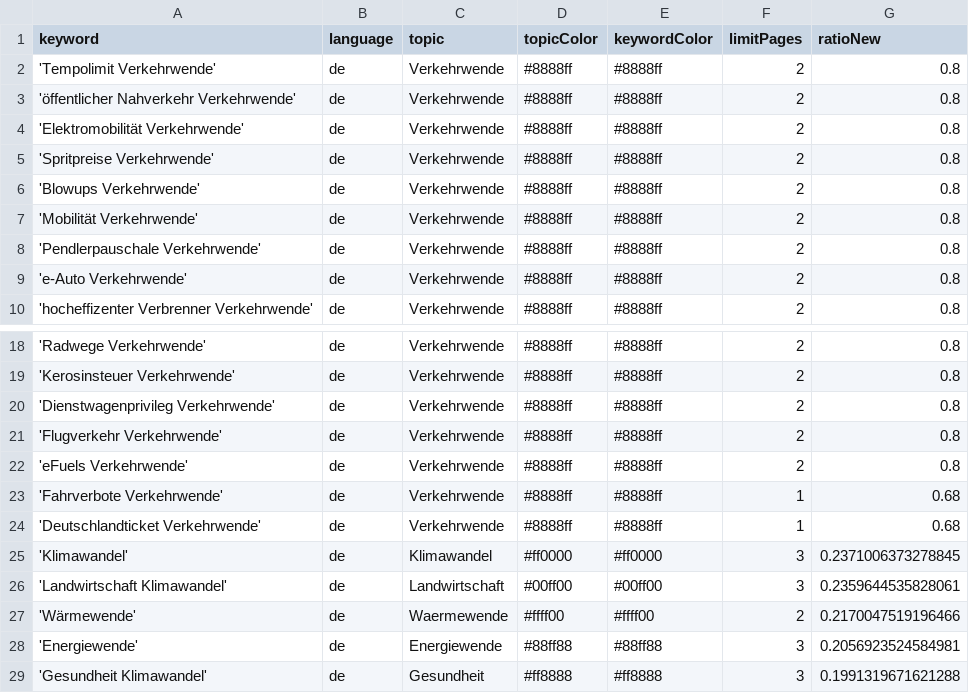
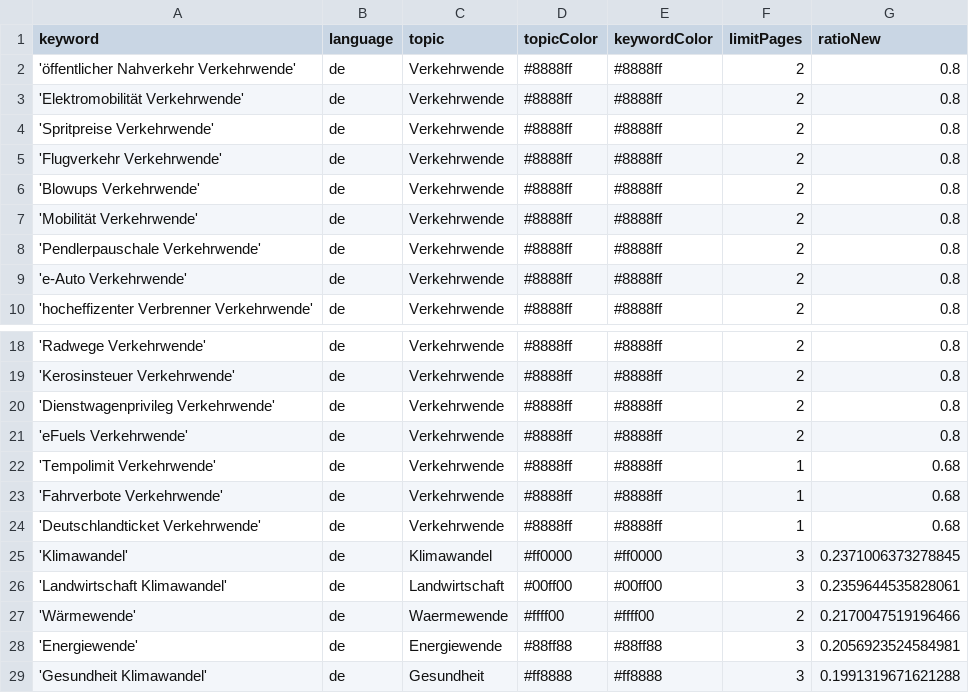
Before and after one commit to bennysch-news/mobilityIsComing, a CSV file: keywords.csv, drawn as a sheet; only a part is shown, gaps mark what is left out.

Commit message:
Commit from GitHub Actions (harvest:0.0)

```diff
--- a/keywords.csv
+++ b/keywords.csv
@@ -1,3 +1,2 @@
 keyword,language,topic,topicColor,keywordColor,limitPages,ratioNew
-'Tempolimit Verkehrwende',de,Verkehrwende,#8888ff,#8888ff,2,0.8
 'öffentlicher Nahverkehr Verkehrwende',de,Verkehrwende,#8888ff,#8888ff,2,0.8
@@ -5,2 +4,3 @@ keyword,language,topic,topicColor,keywordColor,limitPages,ratioNew
 'Spritpreise Verkehrwende',de,Verkehrwende,#8888ff,#8888ff,2,0.8
+'Flugverkehr Verkehrwende',de,Verkehrwende,#8888ff,#8888ff,2,0.8
 'Blowups Verkehrwende',de,Verkehrwende,#8888ff,#8888ff,2,0.8
@@ -20,4 +20,4 @@ keyword,language,topic,topicColor,keywordColor,limitPages,ratioNew
 'Dienstwagenprivileg Verkehrwende',de,Verkehrwende,#8888ff,#8888ff,2,0.8
-'Flugverkehr Verkehrwende',de,Verkehrwende,#8888ff,#8888ff,2,0.8
 'eFuels Verkehrwende',de,Verkehrwende,#8888ff,#8888ff,2,0.8
+'Tempolimit Verkehrwende',de,Verkehrwende,#8888ff,#8888ff,1,0.68
 'Fahrverbote Verkehrwende',de,Verkehrwende,#8888ff,#8888ff,1,0.68
```
